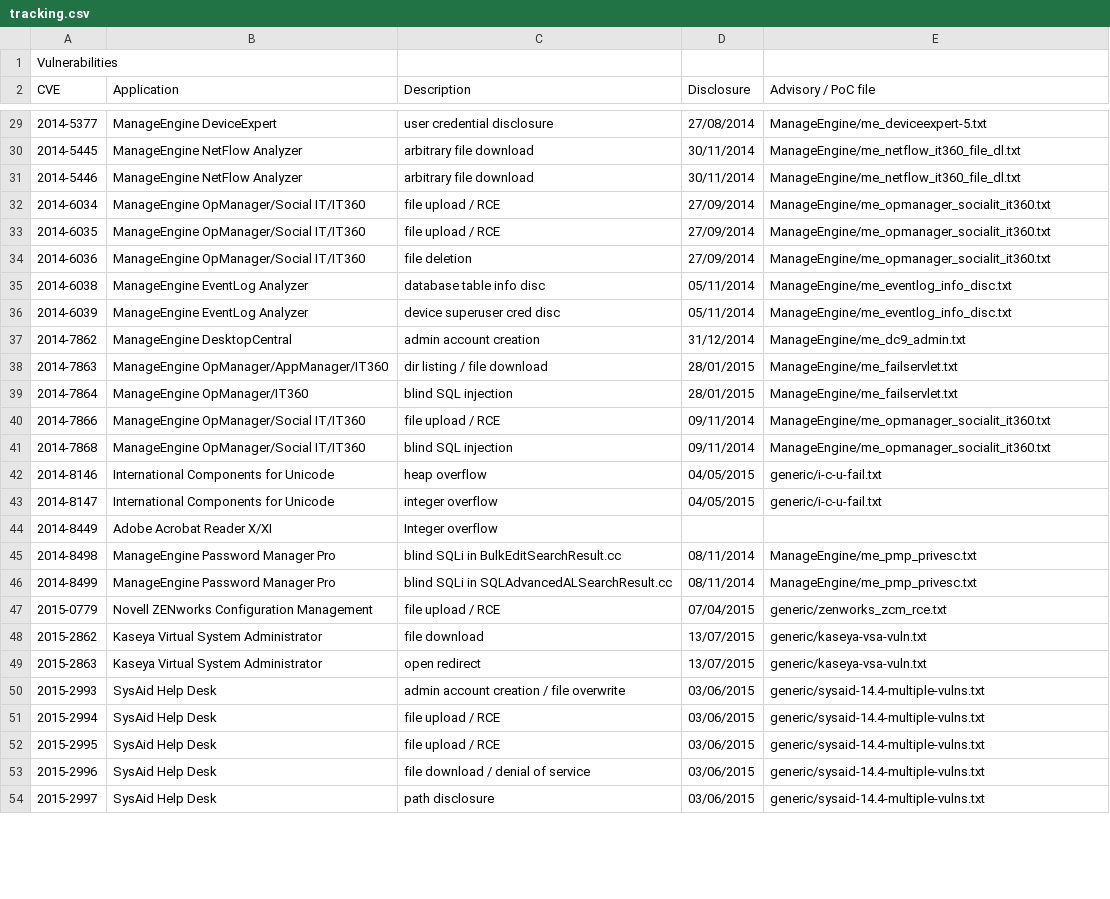
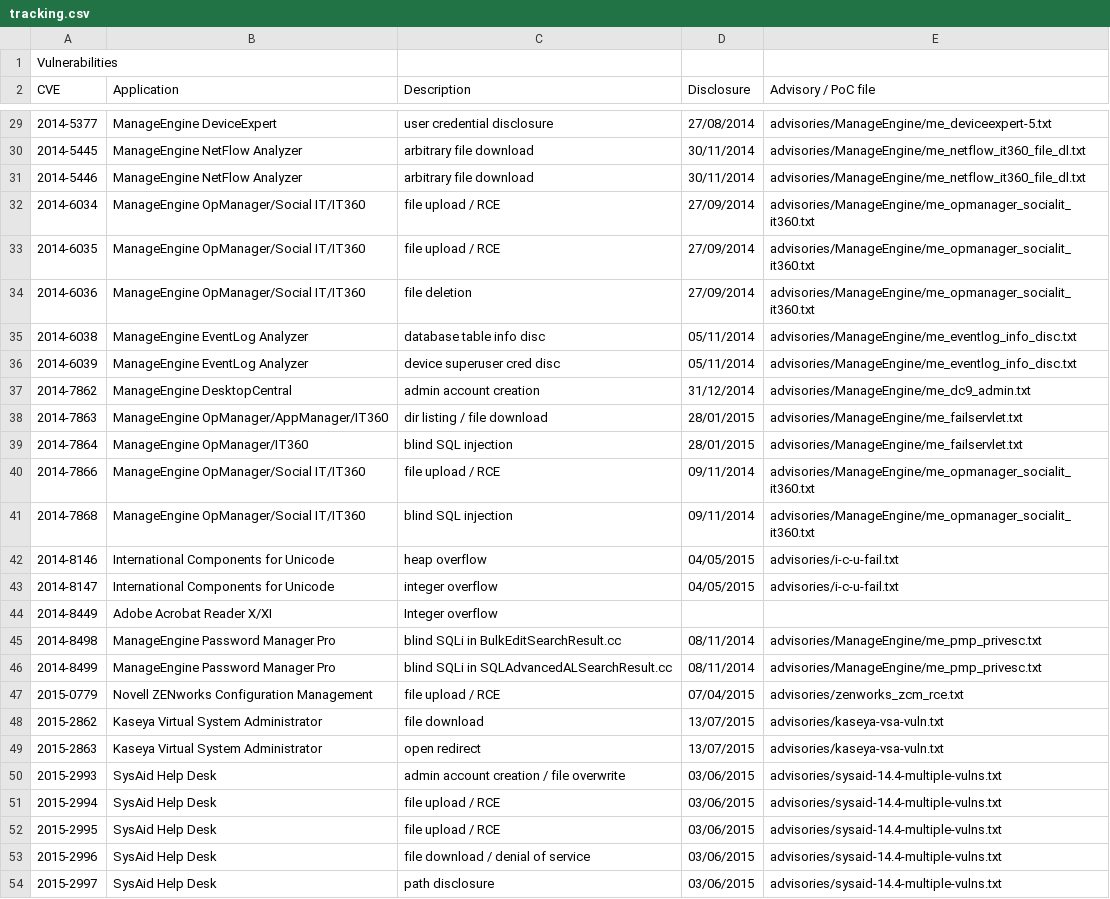
Before and after one commit to pedrib/PoC, a CSV file: tracking.csv, drawn as a sheet; only a part is shown, gaps mark what is left out; the diff covers the shown part only.

```diff
--- a/tracking.csv
+++ b/tracking.csv
@@ -29,26 +29,26 @@ CVE,Application,Description,Disclosure,Advisory / PoC file
-2014-5377,ManageEngine DeviceExpert,user credential disclosure,27/08/2014,ManageEngine/me_deviceexpert-5.txt
-2014-5445,ManageEngine NetFlow Analyzer,arbitrary file download,30/11/2014,ManageEngine/me_netflow_it360_file_dl.txt
-2014-5446,ManageEngine NetFlow Analyzer,arbitrary file download,30/11/2014,ManageEngine/me_netflow_it360_file_dl.txt
-2014-6034,ManageEngine OpManager/Social IT/IT360,file upload / RCE,27/09/2014,ManageEngine/me_opmanager_socialit_it360.txt
-2014-6035,ManageEngine OpManager/Social IT/IT360,file upload / RCE,27/09/2014,ManageEngine/me_opmanager_socialit_it360.txt
-2014-6036,ManageEngine OpManager/Social IT/IT360,file deletion,27/09/2014,ManageEngine/me_opmanager_socialit_it360.txt
-2014-6038,ManageEngine EventLog Analyzer,database table info disc,05/11/2014,ManageEngine/me_eventlog_info_disc.txt
-2014-6039,ManageEngine EventLog Analyzer,device superuser cred disc,05/11/2014,ManageEngine/me_eventlog_info_disc.txt
-2014-7862,ManageEngine DesktopCentral,admin account creation,31/12/2014,ManageEngine/me_dc9_admin.txt
-2014-7863,ManageEngine OpManager/AppManager/IT360,dir listing / file download,28/01/2015,ManageEngine/me_failservlet.txt
-2014-7864,ManageEngine OpManager/IT360,blind SQL injection,28/01/2015,ManageEngine/me_failservlet.txt
-2014-7866,ManageEngine OpManager/Social IT/IT360,file upload / RCE,09/11/2014,ManageEngine/me_opmanager_socialit_it360.txt
-2014-7868,ManageEngine OpManager/Social IT/IT360,blind SQL injection,09/11/2014,ManageEngine/me_opmanager_socialit_it360.txt
-2014-8146,International Components for Unicode,heap overflow,04/05/2015,generic/i-c-u-fail.txt
-2014-8147,International Components for Unicode,integer overflow,04/05/2015,generic/i-c-u-fail.txt
+2014-5377,ManageEngine DeviceExpert,user credential disclosure,27/08/2014,advisories/ManageEngine/me_deviceexpert-5.txt
+2014-5445,ManageEngine NetFlow Analyzer,arbitrary file download,30/11/2014,advisories/ManageEngine/me_netflow_it360_file_dl.txt
+2014-5446,ManageEngine NetFlow Analyzer,arbitrary file download,30/11/2014,advisories/ManageEngine/me_netflow_it360_file_dl.txt
+2014-6034,ManageEngine OpManager/Social IT/IT360,file upload / RCE,27/09/2014,advisories/ManageEngine/me_opmanager_socialit_it360.txt
+2014-6035,ManageEngine OpManager/Social IT/IT360,file upload / RCE,27/09/2014,advisories/ManageEngine/me_opmanager_socialit_it360.txt
+2014-6036,ManageEngine OpManager/Social IT/IT360,file deletion,27/09/2014,advisories/ManageEngine/me_opmanager_socialit_it360.txt
+2014-6038,ManageEngine EventLog Analyzer,database table info disc,05/11/2014,advisories/ManageEngine/me_eventlog_info_disc.txt
+2014-6039,ManageEngine EventLog Analyzer,device superuser cred disc,05/11/2014,advisories/ManageEngine/me_eventlog_info_disc.txt
+2014-7862,ManageEngine DesktopCentral,admin account creation,31/12/2014,advisories/ManageEngine/me_dc9_admin.txt
+2014-7863,ManageEngine OpManager/AppManager/IT360,dir listing / file download,28/01/2015,advisories/ManageEngine/me_failservlet.txt
+2014-7864,ManageEngine OpManager/IT360,blind SQL injection,28/01/2015,advisories/ManageEngine/me_failservlet.txt
+2014-7866,ManageEngine OpManager/Social IT/IT360,file upload / RCE,09/11/2014,advisories/ManageEngine/me_opmanager_socialit_it360.txt
+2014-7868,ManageEngine OpManager/Social IT/IT360,blind SQL injection,09/11/2014,advisories/ManageEngine/me_opmanager_socialit_it360.txt
+2014-8146,International Components for Unicode,heap overflow,04/05/2015,advisories/i-c-u-fail.txt
+2014-8147,International Components for Unicode,integer overflow,04/05/2015,advisories/i-c-u-fail.txt
 2014-8449,Adobe Acrobat Reader X/XI,Integer overflow,,
-2014-8498,ManageEngine Password Manager Pro,blind SQLi in BulkEditSearchResult.cc,08/11/2014,ManageEngine/me_pmp_privesc.txt
-2014-8499,ManageEngine Password Manager Pro,blind SQLi in SQLAdvancedALSearchResult.cc,08/11/2014,ManageEngine/me_pmp_privesc.txt
-2015-0779,Novell ZENworks Configuration Management,file upload / RCE,07/04/2015,generic/zenworks_zcm_rce.txt
-2015-2862,Kaseya Virtual System Administrator,file download,13/07/2015,generic/kaseya-vsa-vuln.txt
-2015-2863,Kaseya Virtual System Administrator,open redirect,13/07/2015,generic/kaseya-vsa-vuln.txt
-2015-2993,SysAid Help Desk,admin account creation / file overwrite,03/06/2015,generic/sysaid-14.4-multiple-vulns.txt
-2015-2994,SysAid Help Desk,file upload / RCE,03/06/2015,generic/sysaid-14.4-multiple-vulns.txt
-2015-2995,SysAid Help Desk,file upload / RCE,03/06/2015,generic/sysaid-14.4-multiple-vulns.txt
-2015-2996,SysAid Help Desk,file download / denial of service,03/06/2015,generic/sysaid-14.4-multiple-vulns.txt
-2015-2997,SysAid Help Desk,path disclosure,03/06/2015,generic/sysaid-14.4-multiple-vulns.txt
+2014-8498,ManageEngine Password Manager Pro,blind SQLi in BulkEditSearchResult.cc,08/11/2014,advisories/ManageEngine/me_pmp_privesc.txt
+2014-8499,ManageEngine Password Manager Pro,blind SQLi in SQLAdvancedALSearchResult.cc,08/11/2014,advisories/ManageEngine/me_pmp_privesc.txt
+2015-0779,Novell ZENworks Configuration Management,file upload / RCE,07/04/2015,advisories/zenworks_zcm_rce.txt
+2015-2862,Kaseya Virtual System Administrator,file download,13/07/2015,advisories/kaseya-vsa-vuln.txt
+2015-2863,Kaseya Virtual System Administrator,open redirect,13/07/2015,advisories/kaseya-vsa-vuln.txt
+2015-2993,SysAid Help Desk,admin account creation / file overwrite,03/06/2015,advisories/sysaid-14.4-multiple-vulns.txt
+2015-2994,SysAid Help Desk,file upload / RCE,03/06/2015,advisories/sysaid-14.4-multiple-vulns.txt
+2015-2995,SysAid Help Desk,file upload / RCE,03/06/2015,advisories/sysaid-14.4-multiple-vulns.txt
+2015-2996,SysAid Help Desk,file download / denial of service,03/06/2015,advisories/sysaid-14.4-multiple-vulns.txt
+2015-2997,SysAid Help Desk,path disclosure,03/06/2015,advisories/sysaid-14.4-multiple-vulns.txt
```
Also changed, not shown: 3 added rows, 2 removed rows and 37 edited cells elsewhere in this file.
